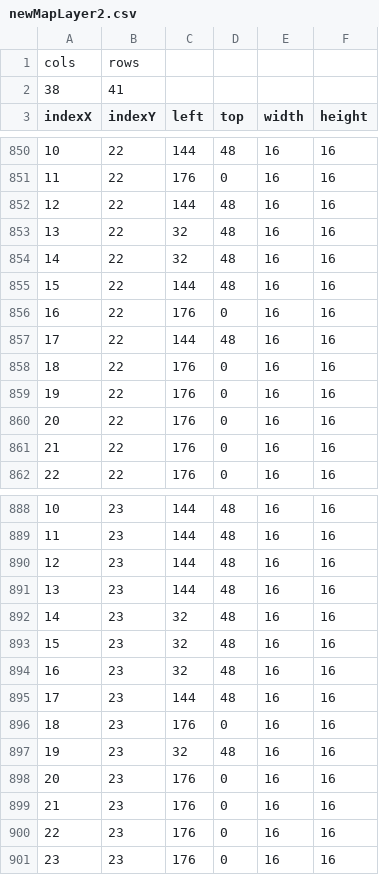
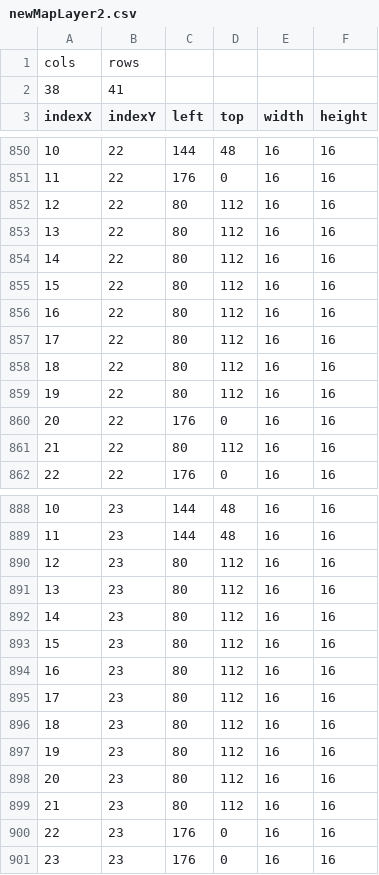
Before and after one commit to chicolangbo/SFML_StardewValley_Clone, a CSV file: stardewvalley-bin/tables/newMapLayer2.csv, drawn as a sheet; only a part is shown, gaps mark what is left out; the diff covers the shown part only.

```diff
--- a/stardewvalley-bin/tables/newMapLayer2.csv
+++ b/stardewvalley-bin/tables/newMapLayer2.csv
@@ -851,12 +851,12 @@ indexX,indexY,left,top,width,height
 11,22,176,0,16,16
-12,22,144,48,16,16
-13,22,32,48,16,16
-14,22,32,48,16,16
-15,22,144,48,16,16
-16,22,176,0,16,16
-17,22,144,48,16,16
-18,22,176,0,16,16
-19,22,176,0,16,16
+12,22,80,112,16,16
+13,22,80,112,16,16
+14,22,80,112,16,16
+15,22,80,112,16,16
+16,22,80,112,16,16
+17,22,80,112,16,16
+18,22,80,112,16,16
+19,22,80,112,16,16
 20,22,176,0,16,16
-21,22,176,0,16,16
+21,22,80,112,16,16
 22,22,176,0,16,16
@@ -889,12 +889,12 @@ indexX,indexY,left,top,width,height
 11,23,144,48,16,16
-12,23,144,48,16,16
-13,23,144,48,16,16
-14,23,32,48,16,16
-15,23,32,48,16,16
-16,23,32,48,16,16
-17,23,144,48,16,16
-18,23,176,0,16,16
-19,23,32,48,16,16
-20,23,176,0,16,16
-21,23,176,0,16,16
+12,23,80,112,16,16
+13,23,80,112,16,16
+14,23,80,112,16,16
+15,23,80,112,16,16
+16,23,80,112,16,16
+17,23,80,112,16,16
+18,23,80,112,16,16
+19,23,80,112,16,16
+20,23,80,112,16,16
+21,23,80,112,16,16
 22,23,176,0,16,16
```
Also changed, not shown: 108 edited cells elsewhere in this file, stardewvalley-bin/tables/newMapLayerObj.csv, 9 other files.
